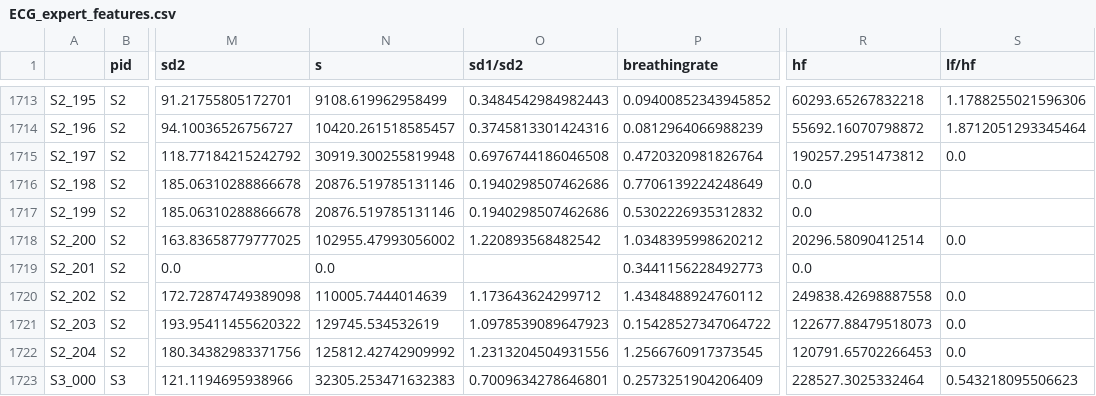
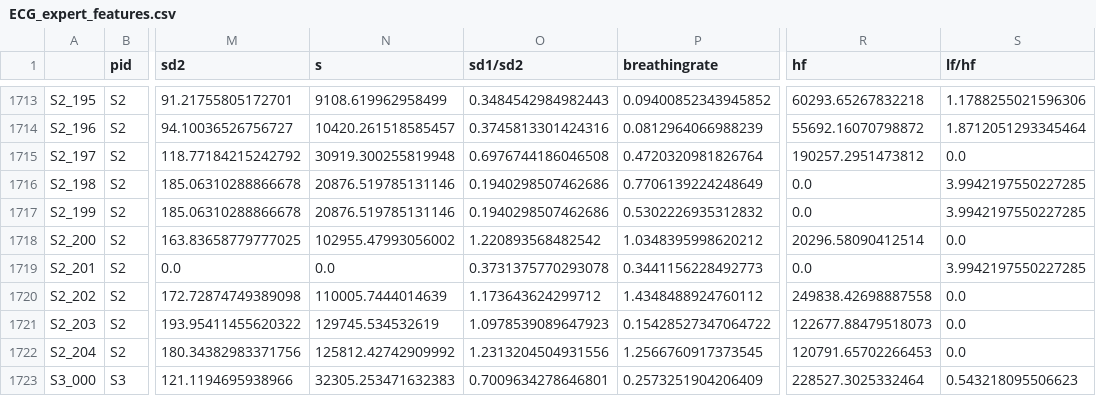
Before and after one commit to Goomenny/WESAD_ECG_SSL, a CSV file: data/ECG_expert_features.csv, drawn as a sheet; only a part is shown, gaps mark what is left out; the diff names each change by its address in the sheet, - before the commit and + after, or states it on an @@ line.

Commit message:
Add fixed expert knowledge feature file

```diff
--- a/data/ECG_expert_features.csv
+++ b/data/ECG_expert_features.csv
-S1716:S1717 (lf/hf): (empty)
+S1716:S1717 (lf/hf): 3.9942197550227285
-O1719 (sd1/sd2): (empty)
+O1719 (sd1/sd2): 0.3731375770293078
-S1719 (lf/hf): (empty)
+S1719 (lf/hf): 3.9942197550227285
```
